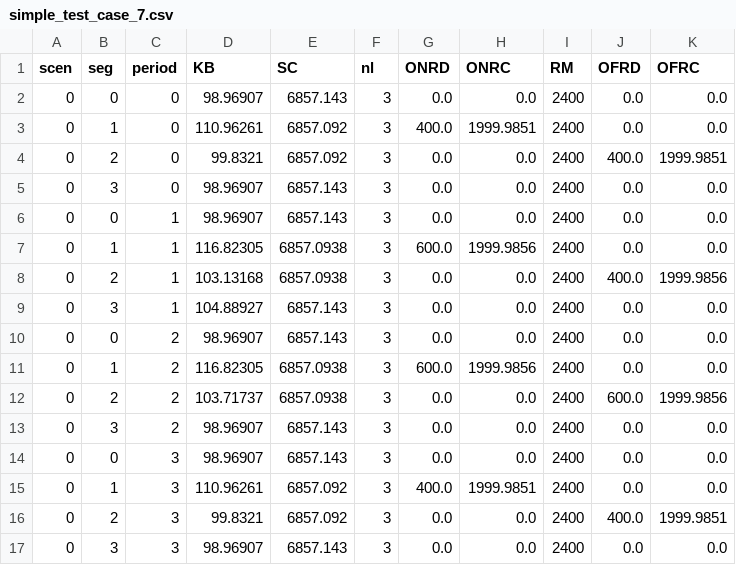
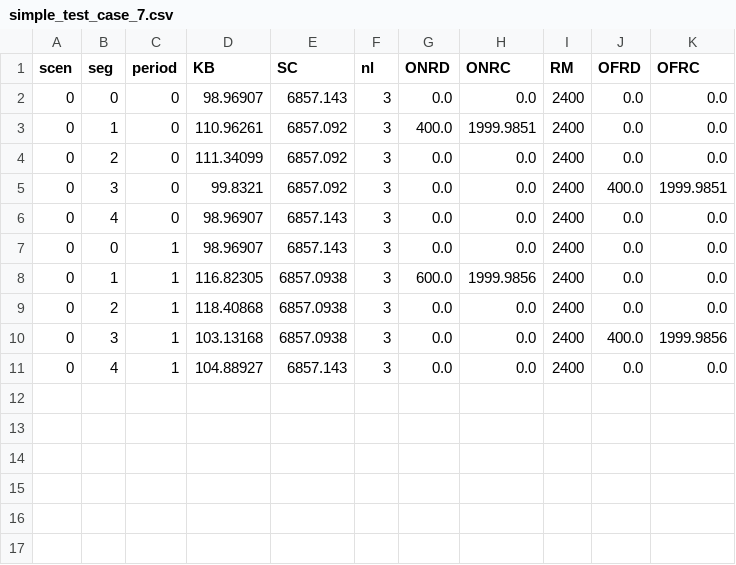
Before and after one commit to jlaketrask/FREEVAL-LP, a CSV file: simple_test_case_7.csv, drawn as a sheet.

Commit message:
update to simple test case 7

```diff
--- a/simple_test_case_7.csv
+++ b/simple_test_case_7.csv
@@ -3,15 +3,9 @@ scen,seg,period,KB,SC,nl,ONRD,ONRC,RM,OFRD,OFRC
 0,1,0,110.96261,6857.092,3,400.0,1999.9851,2400,0.0,0.0
-0,2,0,99.8321,6857.092,3,0.0,0.0,2400,400.0,1999.9851
-0,3,0,98.96907,6857.143,3,0.0,0.0,2400,0.0,0.0
+0,2,0,111.34099,6857.092,3,0.0,0.0,2400,0.0,0.0
+0,3,0,99.8321,6857.092,3,0.0,0.0,2400,400.0,1999.9851
+0,4,0,98.96907,6857.143,3,0.0,0.0,2400,0.0,0.0
 0,0,1,98.96907,6857.143,3,0.0,0.0,2400,0.0,0.0
 0,1,1,116.82305,6857.0938,3,600.0,1999.9856,2400,0.0,0.0
-0,2,1,103.13168,6857.0938,3,0.0,0.0,2400,400.0,1999.9856
-0,3,1,104.88927,6857.143,3,0.0,0.0,2400,0.0,0.0
-0,0,2,98.96907,6857.143,3,0.0,0.0,2400,0.0,0.0
-0,1,2,116.82305,6857.0938,3,600.0,1999.9856,2400,0.0,0.0
-0,2,2,103.71737,6857.0938,3,0.0,0.0,2400,600.0,1999.9856
-0,3,2,98.96907,6857.143,3,0.0,0.0,2400,0.0,0.0
-0,0,3,98.96907,6857.143,3,0.0,0.0,2400,0.0,0.0
-0,1,3,110.96261,6857.092,3,400.0,1999.9851,2400,0.0,0.0
-0,2,3,99.8321,6857.092,3,0.0,0.0,2400,400.0,1999.9851
-0,3,3,98.96907,6857.143,3,0.0,0.0,2400,0.0,0.0
+0,2,1,118.40868,6857.0938,3,0.0,0.0,2400,0.0,0.0
+0,3,1,103.13168,6857.0938,3,0.0,0.0,2400,400.0,1999.9856
+0,4,1,104.88927,6857.143,3,0.0,0.0,2400,0.0,0.0
```
Also changed, not shown: 2 other files.
